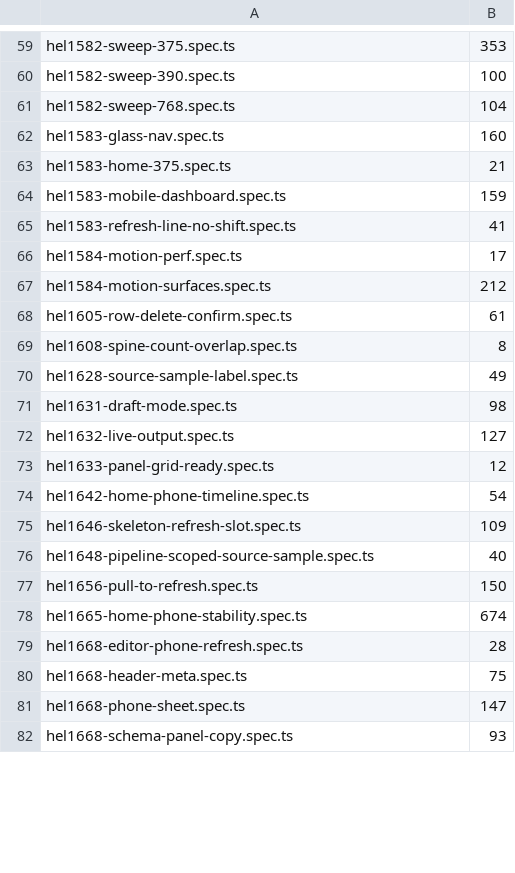
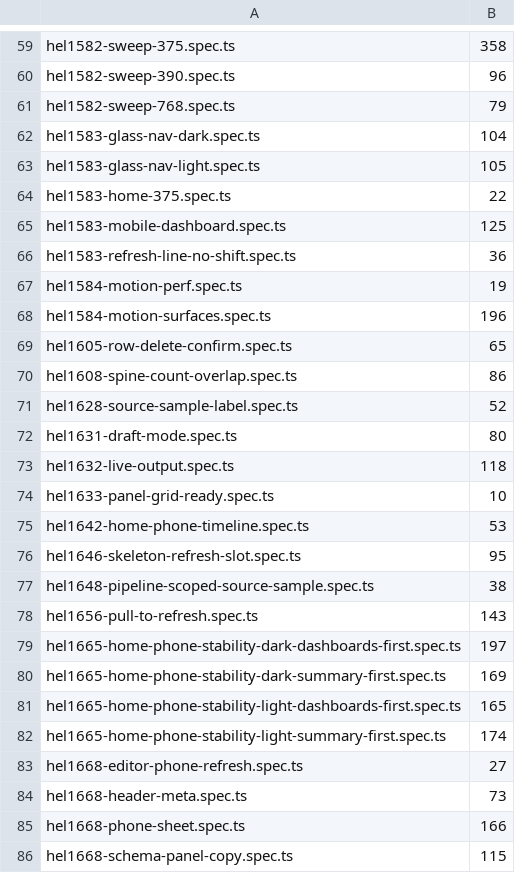
Before and after one commit to matto00/helio, a TSV file: e2e/shard-weights.tsv, drawn as a sheet; only a part is shown, gaps mark what is left out; removed rows and columns are numbered as before the commit, all else as after; the diff covers the shown part only; the diff names each change by its address in the sheet, - before the commit and + after, or states it on an @@ line.

```diff
--- a/e2e/shard-weights.tsv
+++ b/e2e/shard-weights.tsv
-B59: 353
+B59: 358
-B60: 100
+B60: 96
-B61: 104
+B61: 79
-row 62: hel1583-glass-nav.spec.ts | 160
+row 62: hel1583-glass-nav-dark.spec.ts | 104
+row 63: hel1583-glass-nav-light.spec.ts | 105
-B64: 21
+B64: 22
-B65: 159
+B65: 125
-B66: 41
+B66: 36
-B67: 17
+B67: 19
-B68: 212
+B68: 196
-B69: 61
+B69: 65
-B70: 8
+B70: 86
-B71: 49
+B71: 52
-B72: 98
+B72: 80
-B73: 127
+B73: 118
-B74: 12
+B74: 10
-B75: 54
+B75: 53
-B76: 109
+B76: 95
-B77: 40
+B77: 38
-B78: 150
+B78: 143
-row 78: hel1665-home-phone-stability.spec.ts | 674
+row 79: hel1665-home-phone-stability-dark-dashboards-first.spec.ts | 197
+row 80: hel1665-home-phone-stability-dark-summary-first.spec.ts | 169
+row 81: hel1665-home-phone-stability-light-dashboards-first.spec.ts | 165
+row 82: hel1665-home-phone-stability-light-summary-first.spec.ts | 174
-B83: 28
+B83: 27
-B84: 75
+B84: 73
-B85: 147
+B85: 166
-B86: 93
+B86: 115
```
Also changed, not shown: 9 added rows, 1 removed row and 80 edited cells elsewhere in this file, 38 other files.
